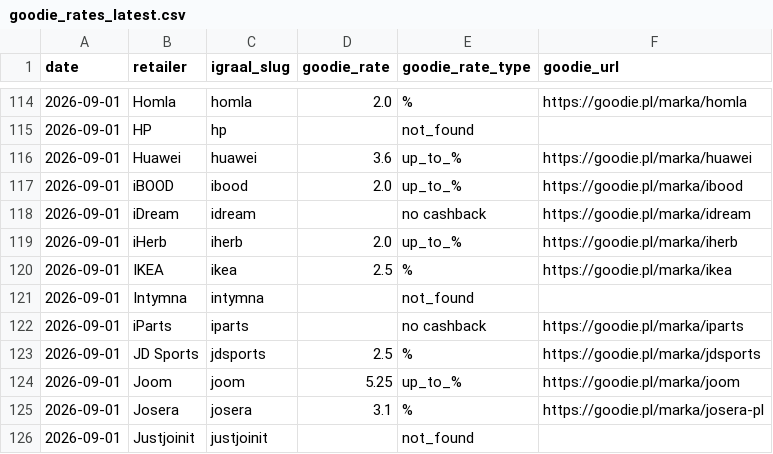
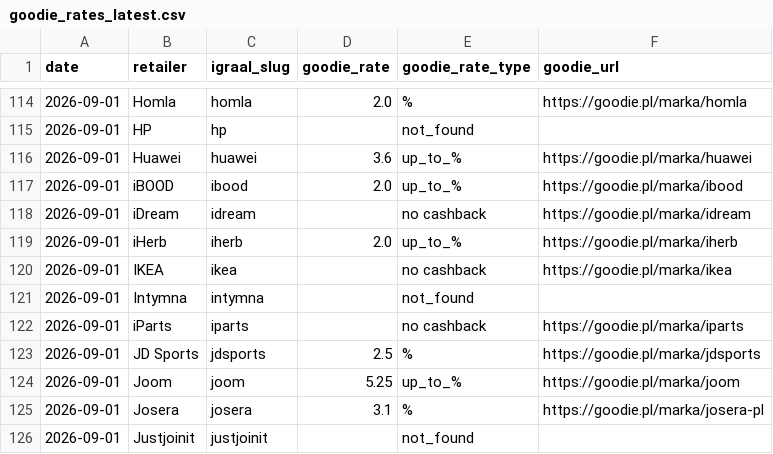
Before and after one commit to Gonzalobarrio/cashback-benchmark, a CSV file: data/goodie_rates_latest.csv, drawn as a sheet; only a part is shown, gaps mark what is left out.

```diff
--- a/data/goodie_rates_latest.csv
+++ b/data/goodie_rates_latest.csv
@@ -119,3 +119,3 @@ date,retailer,igraal_slug,goodie_rate,goodie_rate_type,goodie_url
 2026-09-01,iHerb,iherb,2.0,up_to_%,https://goodie.pl/marka/iherb
-2026-09-01,IKEA,ikea,2.5,%,https://goodie.pl/marka/ikea
+2026-09-01,IKEA,ikea,,no cashback,https://goodie.pl/marka/ikea
 2026-09-01,Intymna,intymna,,not_found,
```
Also changed, not shown: data/alerabat_rates_latest.csv, data/benchmark_data.csv, 5 other files.
